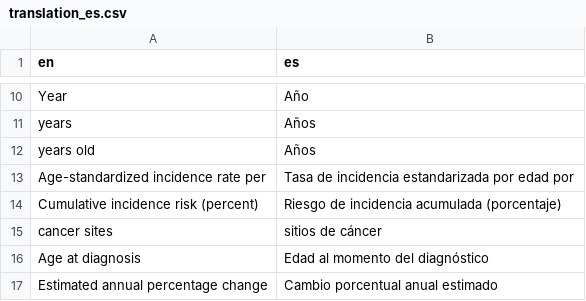
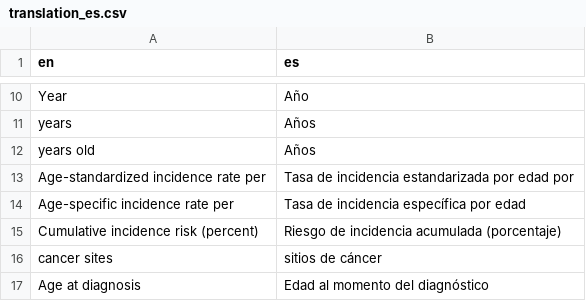
Before and after one commit to IARC-CSU/CanReg5, a CSV file: conf/tables/r/r-translations/translation_es.csv, drawn as a sheet; only a part is shown, gaps mark what is left out; the shorter side is filled out with more unchanged rows; the diff names each change by its address in the sheet, - before the commit and + after, or states it on an @@ line.

```diff
--- a/conf/tables/r/r-translations/translation_es.csv
+++ b/conf/tables/r/r-translations/translation_es.csv
+row 14: Age-specific incidence rate per | Tasa de incidencia específica por edad
```
Also changed, not shown: conf/tables/r/r-translations/translation_pt.csv, conf/tables/r/r-translations/translation_ru.csv, 6 other files.
